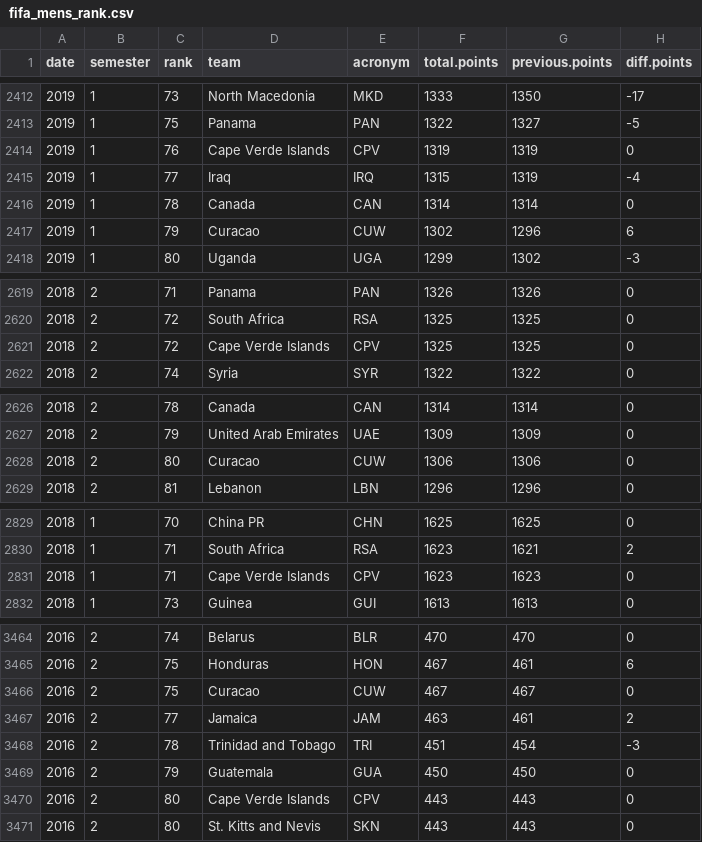
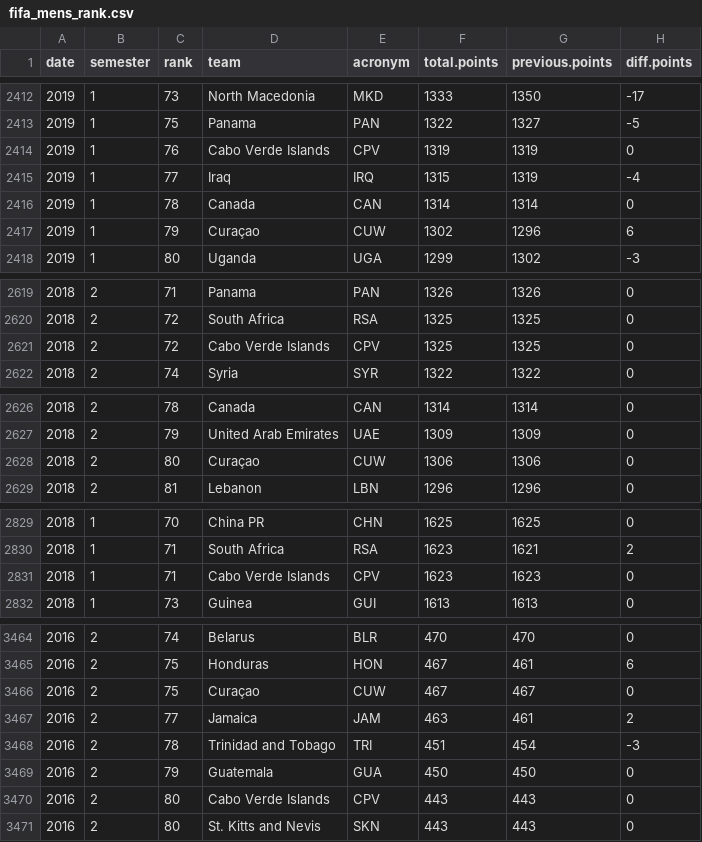
Before and after one commit to ClavadosOnline/ia_python, a CSV file: fifa_mens_rank.csv, drawn as a sheet; only a part is shown, gaps mark what is left out; the diff covers the shown part only.

```diff
--- a/fifa_mens_rank.csv
+++ b/fifa_mens_rank.csv
@@ -2413,6 +2413,6 @@ date,semester,rank,team,acronym,total.points,previous.points,diff.points
 2019,1,75,Panama,PAN,1322,1327,-5
-2019,1,76,Cape Verde Islands,CPV,1319,1319,0
+2019,1,76,Cabo Verde Islands,CPV,1319,1319,0
 2019,1,77,Iraq,IRQ,1315,1319,-4
 2019,1,78,Canada,CAN,1314,1314,0
-2019,1,79,Curacao,CUW,1302,1296,6
+2019,1,79,Curaçao,CUW,1302,1296,6
 2019,1,80,Uganda,UGA,1299,1302,-3
@@ -2620,3 +2620,3 @@ date,semester,rank,team,acronym,total.points,previous.points,diff.points
 2018,2,72,South Africa,RSA,1325,1325,0
-2018,2,72,Cape Verde Islands,CPV,1325,1325,0
+2018,2,72,Cabo Verde Islands,CPV,1325,1325,0
 2018,2,74,Syria,SYR,1322,1322,0
@@ -2627,3 +2627,3 @@ date,semester,rank,team,acronym,total.points,previous.points,diff.points
 2018,2,79,United Arab Emirates,UAE,1309,1309,0
-2018,2,80,Curacao,CUW,1306,1306,0
+2018,2,80,Curaçao,CUW,1306,1306,0
 2018,2,81,Lebanon,LBN,1296,1296,0
@@ -2830,3 +2830,3 @@ date,semester,rank,team,acronym,total.points,previous.points,diff.points
 2018,1,71,South Africa,RSA,1623,1621,2
-2018,1,71,Cape Verde Islands,CPV,1623,1623,0
+2018,1,71,Cabo Verde Islands,CPV,1623,1623,0
 2018,1,73,Guinea,GUI,1613,1613,0
@@ -3465,3 +3465,3 @@ date,semester,rank,team,acronym,total.points,previous.points,diff.points
 2016,2,75,Honduras,HON,467,461,6
-2016,2,75,Curacao,CUW,467,467,0
+2016,2,75,Curaçao,CUW,467,467,0
 2016,2,77,Jamaica,JAM,463,461,2
@@ -3469,3 +3469,3 @@ date,semester,rank,team,acronym,total.points,previous.points,diff.points
 2016,2,79,Guatemala,GUA,450,450,0
-2016,2,80,Cape Verde Islands,CPV,443,443,0
+2016,2,80,Cabo Verde Islands,CPV,443,443,0
 2016,2,80,St. Kitts and Nevis,SKN,443,443,0
```
Also changed, not shown: 63 edited cells elsewhere in this file, schedule_2026.csv, 2 other files.
